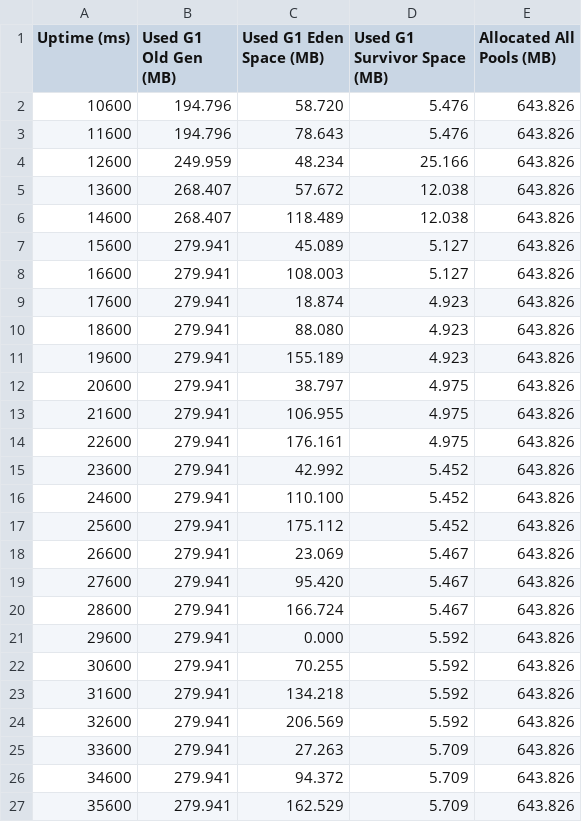
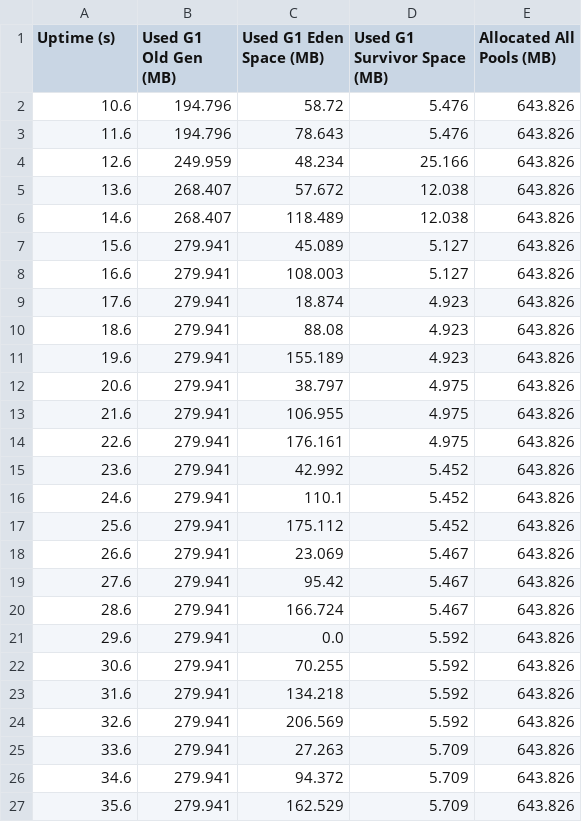
Before and after one commit to Teedious/masterarbeit, a CSV file: performance/measurements/seed-0-hexagon-single-mem.csv, drawn as a sheet; only a part is shown; the diff covers the shown part only.

```diff
--- a/performance/measurements/seed-0-hexagon-single-mem.csv
+++ b/performance/measurements/seed-0-hexagon-single-mem.csv
@@ -1,27 +1,27 @@
-Uptime (ms),Used G1 Old Gen (MB),Used G1 Eden Space (MB),Used G1 Survivor Space (MB),Allocated All Pools (MB)
-10600, 194.796,  58.720,   5.476, 643.826
-11600, 194.796,  78.643,   5.476, 643.826
-12600, 249.959,  48.234,  25.166, 643.826
-13600, 268.407,  57.672,  12.038, 643.826
-14600, 268.407, 118.489,  12.038, 643.826
-15600, 279.941,  45.089,   5.127, 643.826
-16600, 279.941, 108.003,   5.127, 643.826
-17600, 279.941,  18.874,   4.923, 643.826
-18600, 279.941,  88.080,   4.923, 643.826
-19600, 279.941, 155.189,   4.923, 643.826
-20600, 279.941,  38.797,   4.975, 643.826
-21600, 279.941, 106.955,   4.975, 643.826
-22600, 279.941, 176.161,   4.975, 643.826
-23600, 279.941,  42.992,   5.452, 643.826
-24600, 279.941, 110.100,   5.452, 643.826
-25600, 279.941, 175.112,   5.452, 643.826
-26600, 279.941,  23.069,   5.467, 643.826
-27600, 279.941,  95.420,   5.467, 643.826
-28600, 279.941, 166.724,   5.467, 643.826
-29600, 279.941,   0.000,   5.592, 643.826
-30600, 279.941,  70.255,   5.592, 643.826
-31600, 279.941, 134.218,   5.592, 643.826
-32600, 279.941, 206.569,   5.592, 643.826
-33600, 279.941,  27.263,   5.709, 643.826
-34600, 279.941,  94.372,   5.709, 643.826
-35600, 279.941, 162.529,   5.709, 643.826
+Uptime (s),Used G1 Old Gen (MB),Used G1 Eden Space (MB),Used G1 Survivor Space (MB),Allocated All Pools (MB)
+10.6,194.796,58.72,5.476,643.826
+11.6,194.796,78.643,5.476,643.826
+12.6,249.959,48.234,25.166,643.826
+13.6,268.407,57.672,12.038,643.826
+14.6,268.407,118.489,12.038,643.826
+15.6,279.941,45.089,5.127,643.826
+16.6,279.941,108.003,5.127,643.826
+17.6,279.941,18.874,4.923,643.826
+18.6,279.941,88.08,4.923,643.826
+19.6,279.941,155.189,4.923,643.826
+20.6,279.941,38.797,4.975,643.826
+21.6,279.941,106.955,4.975,643.826
+22.6,279.941,176.161,4.975,643.826
+23.6,279.941,42.992,5.452,643.826
+24.6,279.941,110.1,5.452,643.826
+25.6,279.941,175.112,5.452,643.826
+26.6,279.941,23.069,5.467,643.826
+27.6,279.941,95.42,5.467,643.826
+28.6,279.941,166.724,5.467,643.826
+29.6,279.941,0.0,5.592,643.826
+30.6,279.941,70.255,5.592,643.826
+31.6,279.941,134.218,5.592,643.826
+32.6,279.941,206.569,5.592,643.826
+33.6,279.941,27.263,5.709,643.826
+34.6,279.941,94.372,5.709,643.826
+35.6,279.941,162.529,5.709,643.826
```
Also changed, not shown: 25 edited cells elsewhere in this file, performance/measurements/seed-0-cube-multi-mem.csv, performance/measurements/seed-0-cube-single-mem.csv, 40 other files.
